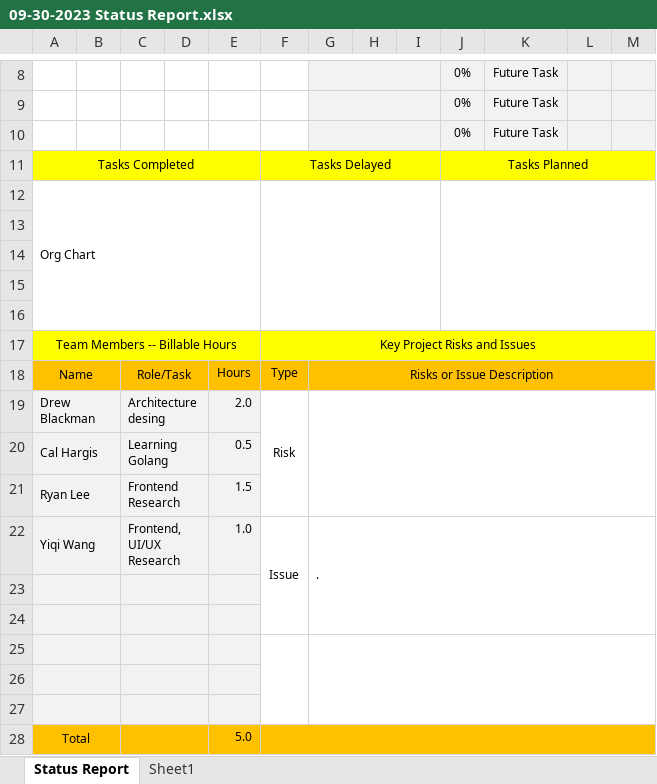
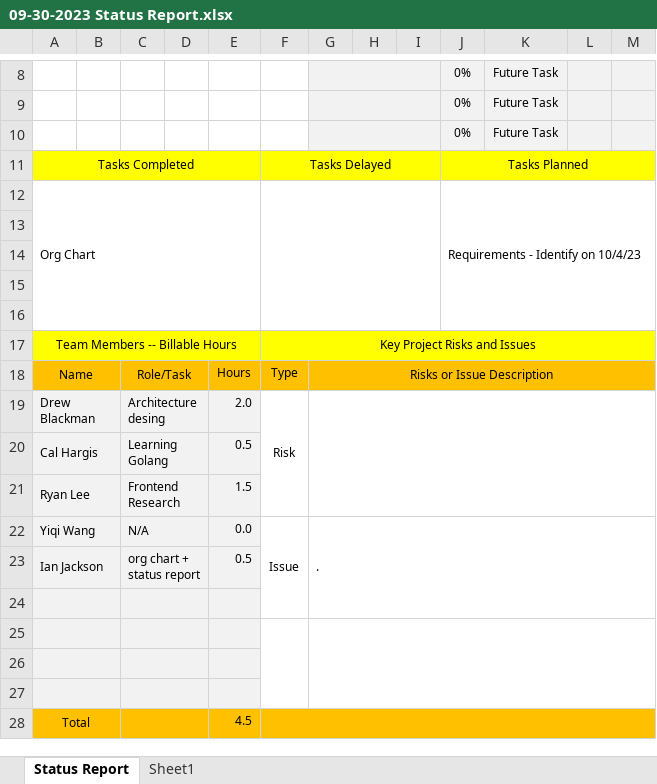
Before and after one commit to eagledb14/cs428-2p-game, an Excel workbook: Status Reports/09-30-2023 Status Report.xlsx, sheet Status Report, drawn as a sheet; only a part is shown, gaps mark what is left out; values as stored, in another font and other column widths than the file's, no borders; conditional formats not drawn; removed rows and columns are numbered as before the commit, all else as after; the diff names each change by its address in the sheet, - before the commit and + after, or states it on an @@ line.

Commit message:
Add files via upload
Update with all team member billable hours

```diff
--- a/Status Reports/09-30-2023 Status Report.xlsx (sheet Status Report)
+++ b/Status Reports/09-30-2023 Status Report.xlsx (sheet Status Report)
-J12: (empty)
+J12: Requirements - Identify on 10/4/23
-C22: Frontend, UI/UX Research
+C22: N/A
-E22: 1.0
+E22: 0.0
-F22:F24 merged
+F22:F24 merged
-G22:M24 merged
+G22:M24 merged
+row 23: Ian Jackson |  | org chart + status report |  | 0.5
+F25:F27 merged
+G25:M27 merged
-F25:F27 merged
-G25:M27 merged
-row 27: (empty)
-E28: 5.0
+E28: 4.5
```
